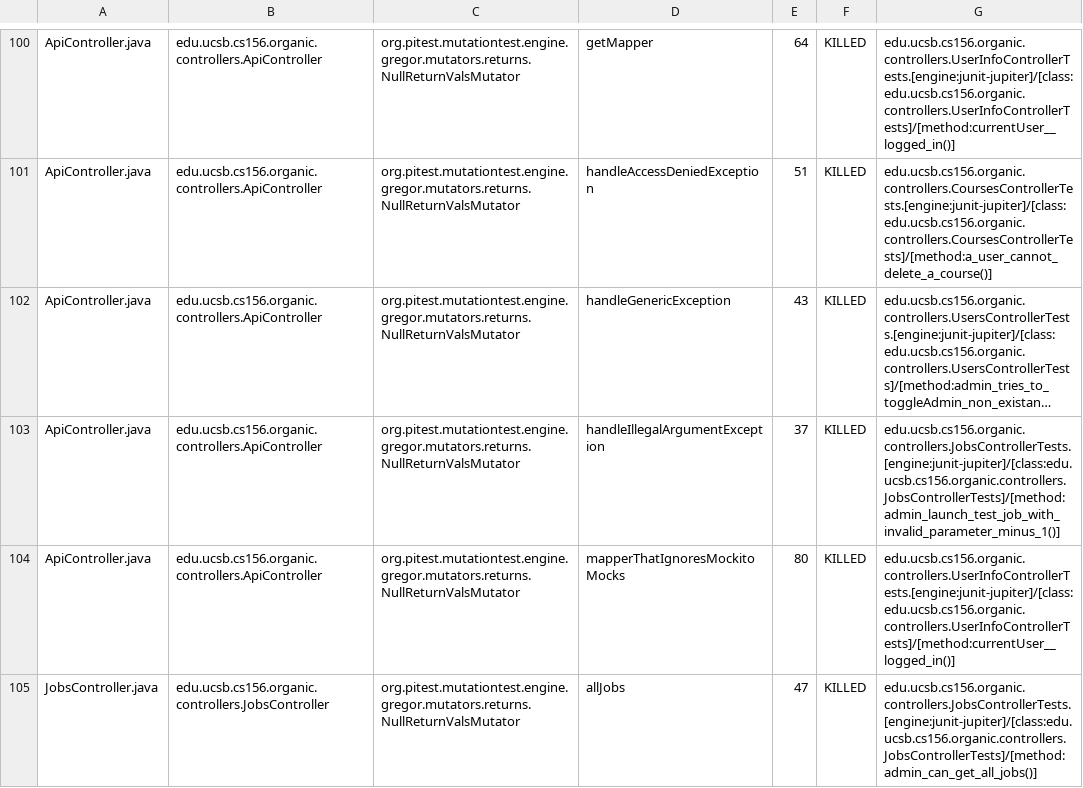
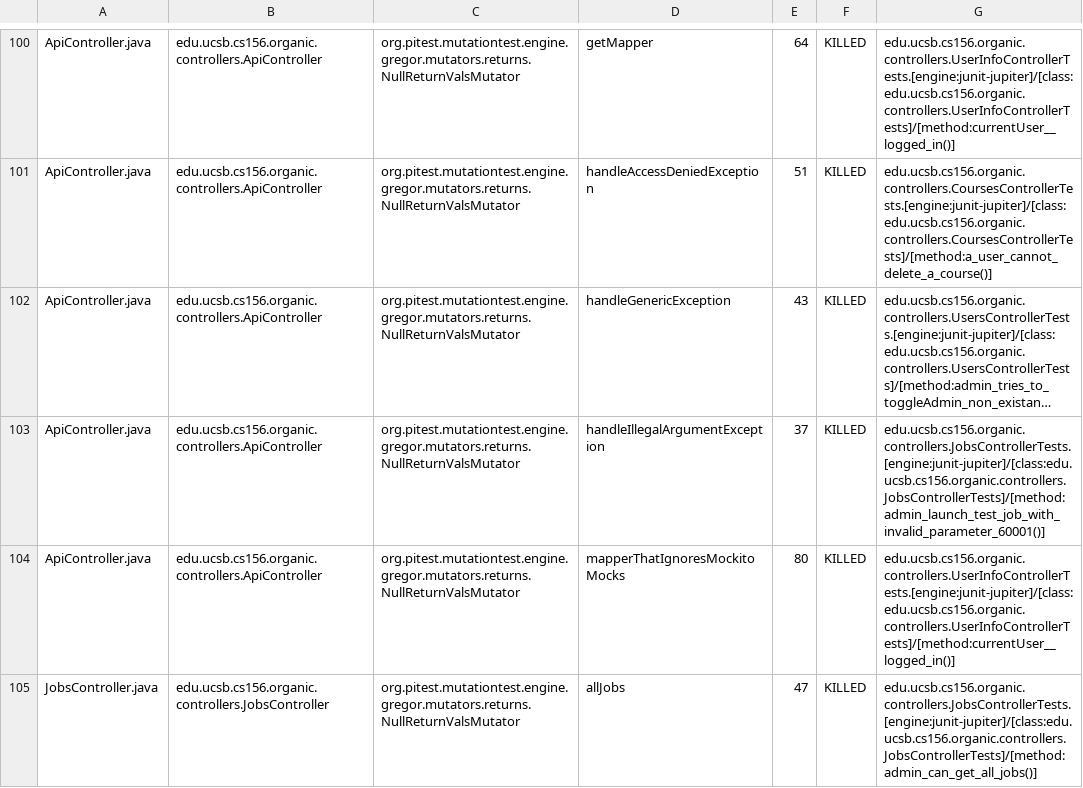
Before and after one commit to ucsb-cs156-s24/proj-organic-s24-5pm-3, a CSV file: prs/23/pitest/mutations.csv, drawn as a sheet; only a part is shown, gaps mark what is left out; long unchanged cells end in …; the diff covers the shown part only; the diff names each change by its address in the sheet, - before the commit and + after, or states it on an @@ line.

Commit message:
Deploying to gh-pages from @ ucsb-cs156-s24/proj-organic-s24-5pm-3@d7968ed0e14cffa21da4794c184c24f2949c41b1 🚀

```diff
--- a/prs/23/pitest/mutations.csv
+++ b/prs/23/pitest/mutations.csv
-G103: edu.ucsb.cs156.organic.controllers.JobsControllerTests.[engine:junit-jupiter]/[class:edu.ucsb.cs156.organic.controllers.JobsControllerTests]/[method:admin_launch_test_job_with_invalid_parameter_minus_1()]
+G103: edu.ucsb.cs156.organic.controllers.JobsControllerTests.[engine:junit-jupiter]/[class:edu.ucsb.cs156.organic.controllers.JobsControllerTests]/[method:admin_launch_test_job_with_invalid_parameter_60001()]
```
Also changed, not shown: 13 edited cells elsewhere in this file, 17 other files.
